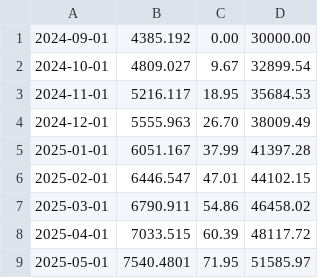
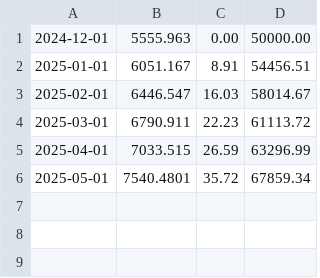
Before and after one commit to JeremiasEksztein/Topicos-de-Programacion, a CSV file: tp/PruebaAlquileres.csv, drawn as a sheet.

```diff
--- a/tp/PruebaAlquileres.csv
+++ b/tp/PruebaAlquileres.csv
@@ -1,9 +1,6 @@
-2024-09-01 | 4385.192 | 0.00 | 30000.00
-2024-10-01 | 4809.027 | 9.67 | 32899.54
-2024-11-01 | 5216.117 | 18.95 | 35684.53
-2024-12-01 | 5555.963 | 26.70 | 38009.49
-2025-01-01 | 6051.167 | 37.99 | 41397.28
-2025-02-01 | 6446.547 | 47.01 | 44102.15
-2025-03-01 | 6790.911 | 54.86 | 46458.02
-2025-04-01 | 7033.515 | 60.39 | 48117.72
-2025-05-01 | 7540.4801 | 71.95 | 51585.97
+2024-12-01 | 5555.963 | 0.00 | 50000.00
+2025-01-01 | 6051.167 | 8.91 | 54456.51
+2025-02-01 | 6446.547 | 16.03 | 58014.67
+2025-03-01 | 6790.911 | 22.23 | 61113.72
+2025-04-01 | 7033.515 | 26.59 | 63296.99
+2025-05-01 | 7540.4801 | 35.72 | 67859.34
```
Also changed, not shown: 22 other files.
